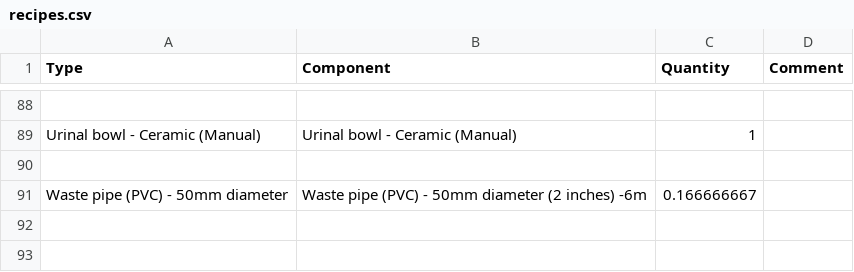
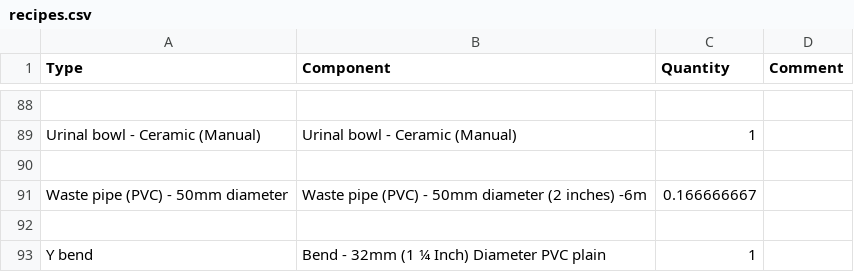
Before and after one commit to SwanaWJ/pyrevit-CostEstimates, a CSV file: tools.extension/PyCostEstimates.tab/Cost Update.panel/Multi csv.pushbutton/recipes.csv, drawn as a sheet; only a part is shown, gaps mark what is left out; the diff names each change by its address in the sheet, - before the commit and + after, or states it on an @@ line.

```diff
--- a/tools.extension/PyCostEstimates.tab/Cost Update.panel/Multi csv.pushbutton/recipes.csv
+++ b/tools.extension/PyCostEstimates.tab/Cost Update.panel/Multi csv.pushbutton/recipes.csv
+row 92: (empty)
+row 93: Y bend | Bend - 32mm (1 ¼ Inch) Diameter PVC plain | 1
```
Also changed, not shown: 3 other files.
